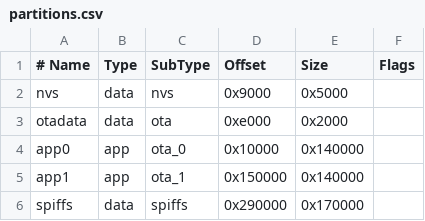
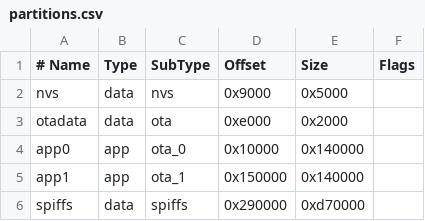
Before and after one commit to RP6conrad/ESP-GPS-Logger, a CSV file: partitions.csv, drawn as a sheet; the diff names each change by its address in the sheet, - before the commit and + after, or states it on an @@ line.

```diff
--- a/partitions.csv
+++ b/partitions.csv
-E6 (Size): 0x170000
+E6 (Size): 0xd70000
```
Also changed, not shown: 23 other files.
